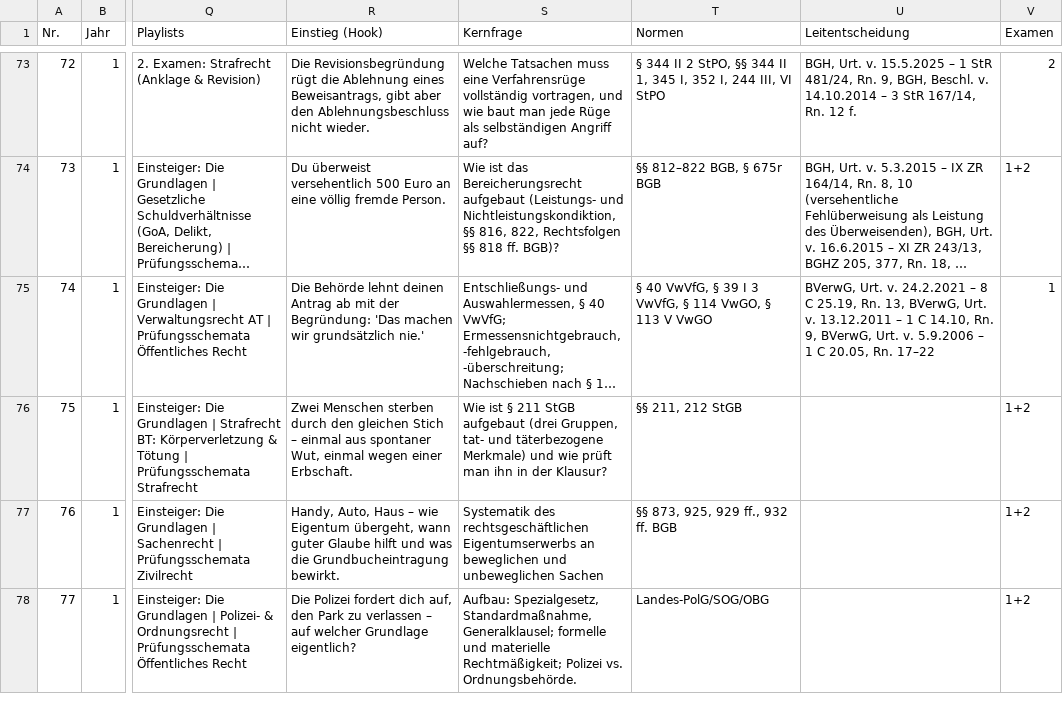
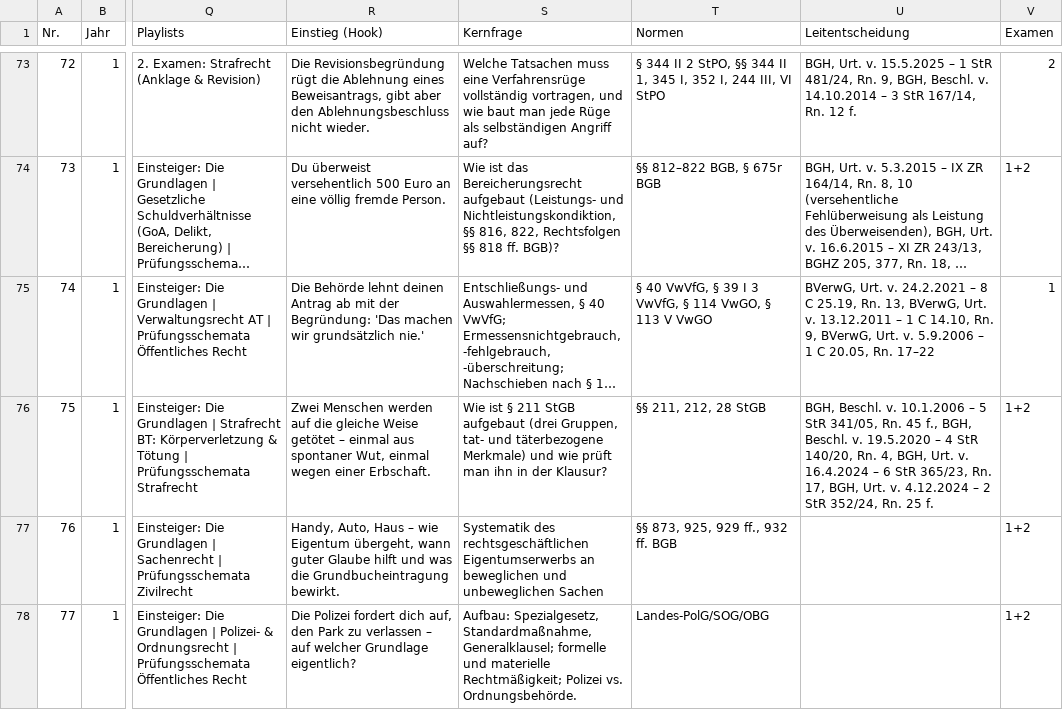
Before and after one commit to Ccan-devoloper/herrjurist, a CSV file: youtube/themenplanung/themenplan-780.csv, drawn as a sheet; only a part is shown, gaps mark what is left out; long unchanged cells end in …; the diff names each change by its address in the sheet, - before the commit and + after, or states it on an @@ line.

```diff
--- a/youtube/themenplanung/themenplan-780.csv
+++ b/youtube/themenplanung/themenplan-780.csv
-R76 (Einstieg (Hook)): Zwei Menschen sterben durch den gleichen Stich – einmal…
+R76 (Einstieg (Hook)): Zwei Menschen werden auf die gleiche Weise getötet – einmal…
-T76 (Normen): §§ 211, 212 StGB
+T76 (Normen): §§ 211, 212, 28 StGB
-U76 (Leitentscheidung): (empty)
+U76 (Leitentscheidung): BGH, Beschl. v. 10.1.2006 – 5 StR 341/05, Rn. 45 f., BGH, Beschl. v. 19.5.2020 – 4 StR 140/20, Rn. 4, BGH, Urt. v. 16.4.2024 – 6 StR 365/23, Rn. 17, BGH, Urt. v. 4.12.2024 – 2 StR 352/24, Rn. 25 f.
```
Also changed, not shown: 2 other files.
